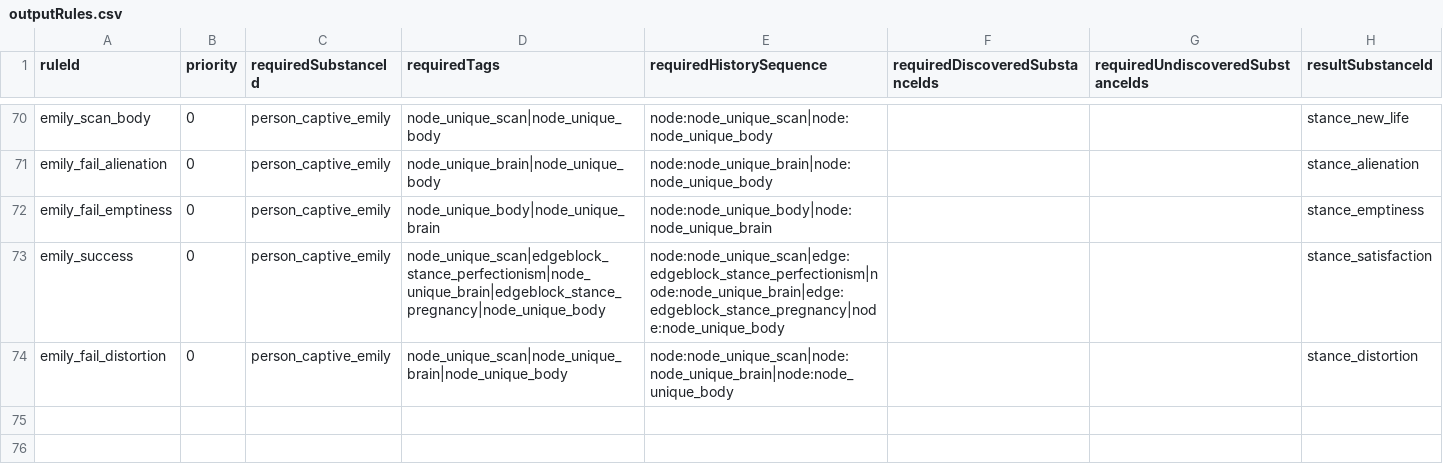
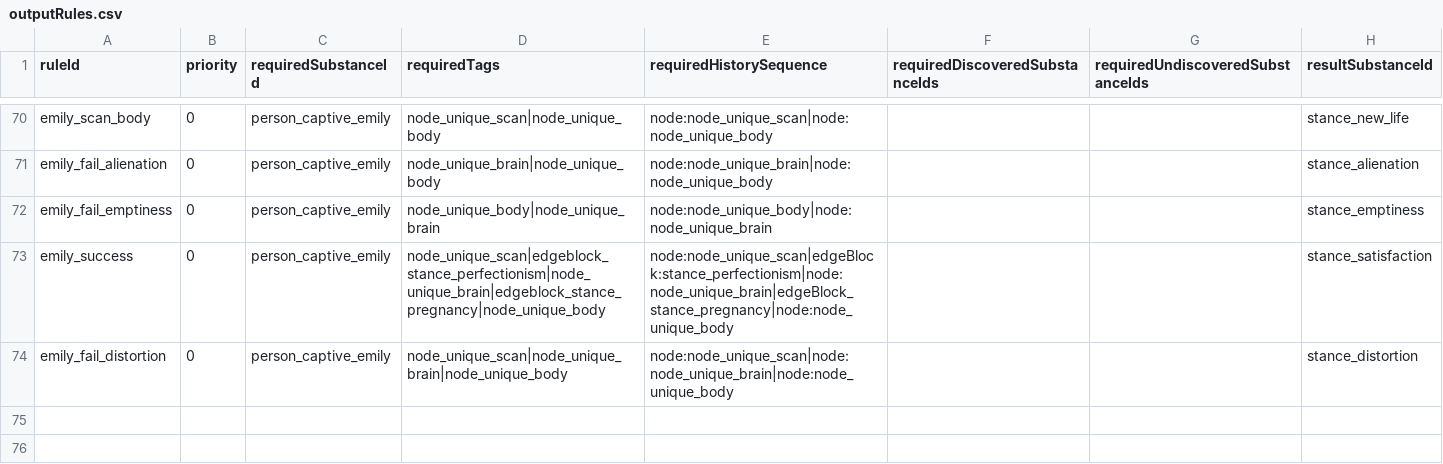
Before and after one commit to fbdfbd/FOIA, a CSV file: Assets/_Project/Data/CSV/outputRules.csv, drawn as a sheet; only a part is shown, gaps mark what is left out.

Commit message:
feat. csv업데이트

```diff
--- a/Assets/_Project/Data/CSV/outputRules.csv
+++ b/Assets/_Project/Data/CSV/outputRules.csv
@@ -72,3 +72,3 @@ emily_fail_alienation,0,person_captive_emily,node_unique_brain|node_unique_body,
 emily_fail_emptiness,0,person_captive_emily,node_unique_body|node_unique_brain,node:node_unique_body|node:node_unique_brain,,,stance_emptiness
-emily_success,0,person_captive_emily,node_unique_scan|edgeblock_stance_perfectionism|node_unique_brain|edgeblock_stance_pregnancy|node_unique_body,node:node_unique_scan|edge:edgeblock_stance_perfectionism|node:node_unique_brain|edge:edgeblock_stance_pregnancy|node:node_unique_body,,,stance_satisfaction
+emily_success,0,person_captive_emily,node_unique_scan|edgeblock_stance_perfectionism|node_unique_brain|edgeblock_stance_pregnancy|node_unique_body,node:node_unique_scan|edgeBlock:stance_perfectionism|node:node_unique_brain|edgeBlock_stance_pregnancy|node:node_unique_body,,,stance_satisfaction
 emily_fail_distortion,0,person_captive_emily,node_unique_scan|node_unique_brain|node_unique_body,node:node_unique_scan|node:node_unique_brain|node:node_unique_body,,,stance_distortion
```
